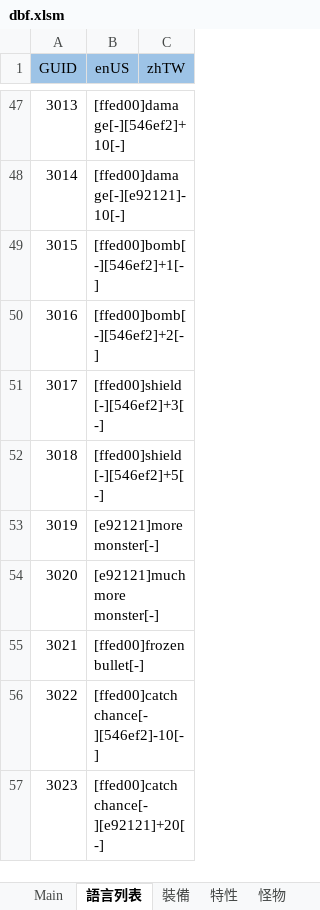
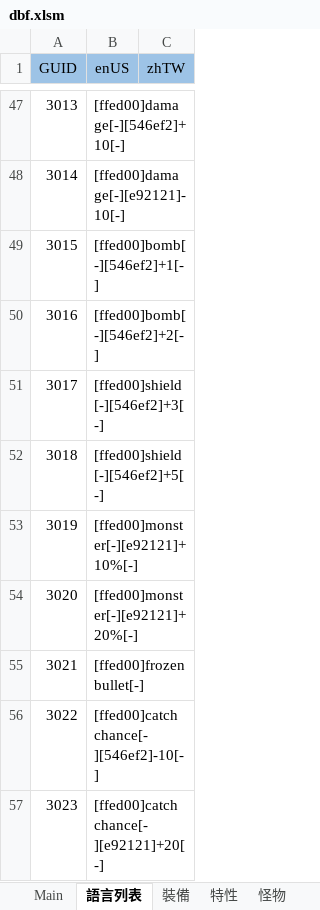
Before and after one commit to yinweli/project_acg, an Excel workbook: Doc/dbf.xlsm, sheet 語言列表, drawn as a sheet; only a part is shown, gaps mark what is left out; values as stored, in another font and other column widths than the file's, no borders; table styles not drawn; the diff names each change by its address in the sheet, - before the commit and + after, or states it on an @@ line.

```diff
--- a/Doc/dbf.xlsm (sheet 語言列表)
+++ b/Doc/dbf.xlsm (sheet 語言列表)
-B53 (enUS): [e92121]more monster[-]
+B53 (enUS): [ffed00]monster[-][e92121]+10%[-]
-B54 (enUS): [e92121]much more monster[-]
+B54 (enUS): [ffed00]monster[-][e92121]+20%[-]
```
Also changed, not shown: sheet 怪物, sheet Monster, sheet 特性, sheet Language, sheet Feature, 8 other files.
